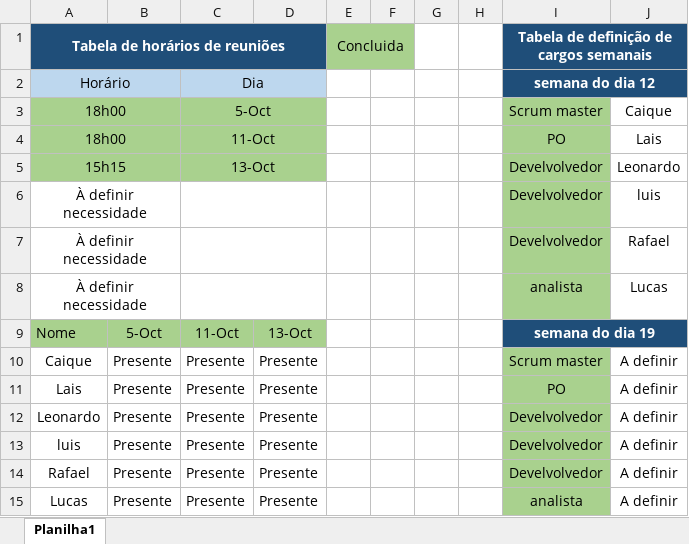
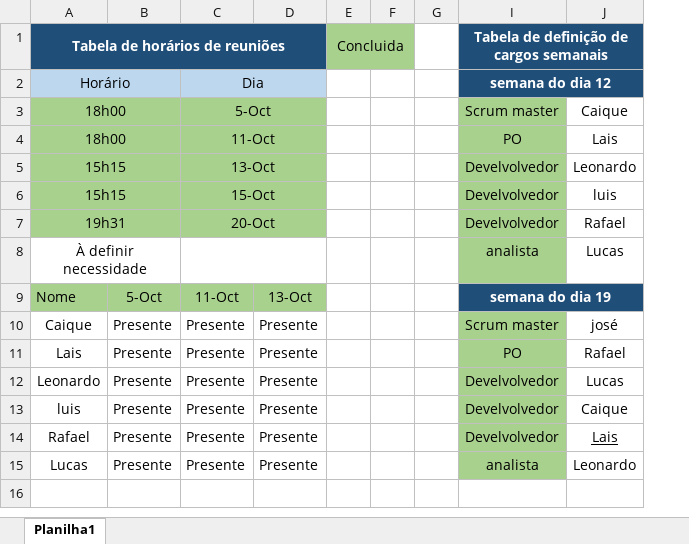
Before and after one commit to caique-0/Sprint-2-turtlelife, an Excel workbook: Gestão/Planilha de horários reuniões.xlsx, sheet Planilha1, drawn as a sheet; values as stored, in another font and other column widths than the file's, no borders; the diff names each change by its address in the sheet, - before the commit and + after, or states it on an @@ line.

```diff
--- a/Gestão/Planilha de horários reuniões.xlsx (sheet Planilha1)
+++ b/Gestão/Planilha de horários reuniões.xlsx (sheet Planilha1)
@@ column H hidden, empty @@
-A6: À definir necessidade
+A6: 15h15
-A6:D7 fill: none
+A6:D7 fill: #A9D18E
-C6: (empty)
+C6: 15-Oct
-A7: À definir necessidade
+A7: 19h31
-C7: (empty)
+C7: 20-Oct
-J10: A definir
+J10: josé
-J11: A definir
+J11: Rafael
-J12: A definir
+J12: Lucas
-J13: A definir
+J13: Caique
-J14: A definir
+J14: Lais
-J14 underline: off
+J14 underline: on
-J15: A definir
+J15: Leonardo
```
Also changed, not shown: 5 other files.
